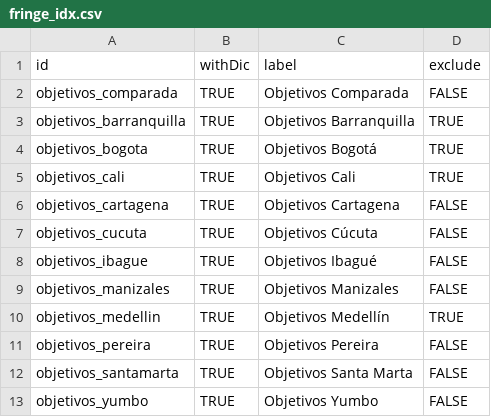
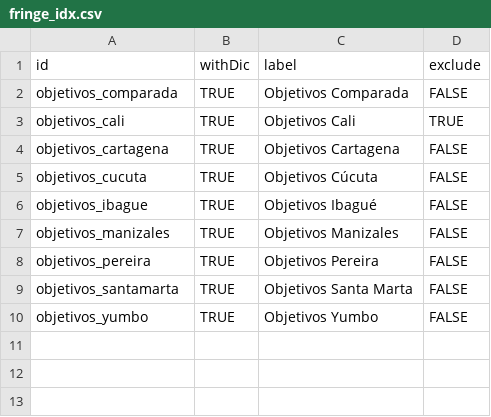
Before and after one commit to jpmarindiaz/datafringe, a CSV file: inst/fringes/objetivos/fringe_idx.csv, drawn as a sheet; the diff names each change by its address in the sheet, - before the commit and + after, or states it on an @@ line.

```diff
--- a/inst/fringes/objetivos/fringe_idx.csv
+++ b/inst/fringes/objetivos/fringe_idx.csv
-row 3: objetivos_barranquilla | TRUE | Objetivos Barranquilla | TRUE
-row 4: objetivos_bogota | TRUE | Objetivos Bogotá | TRUE
-row 10: objetivos_medellin | TRUE | Objetivos Medellín | TRUE
```
Also changed, not shown: 12 other files.
